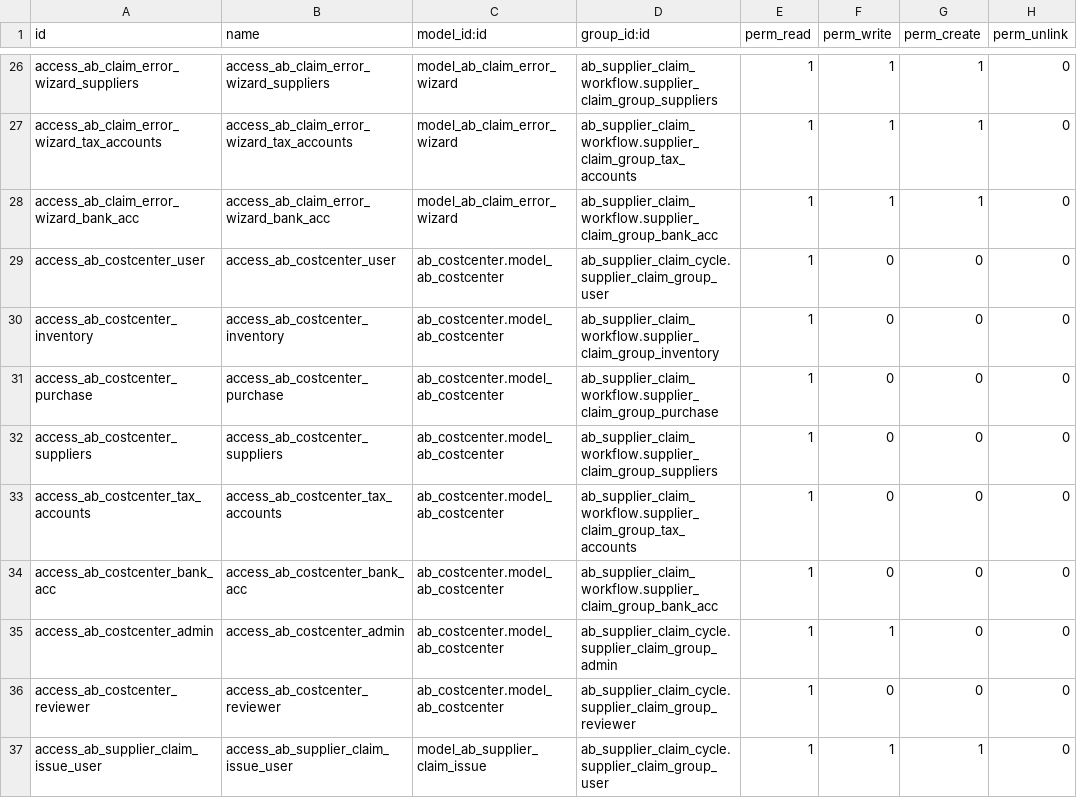
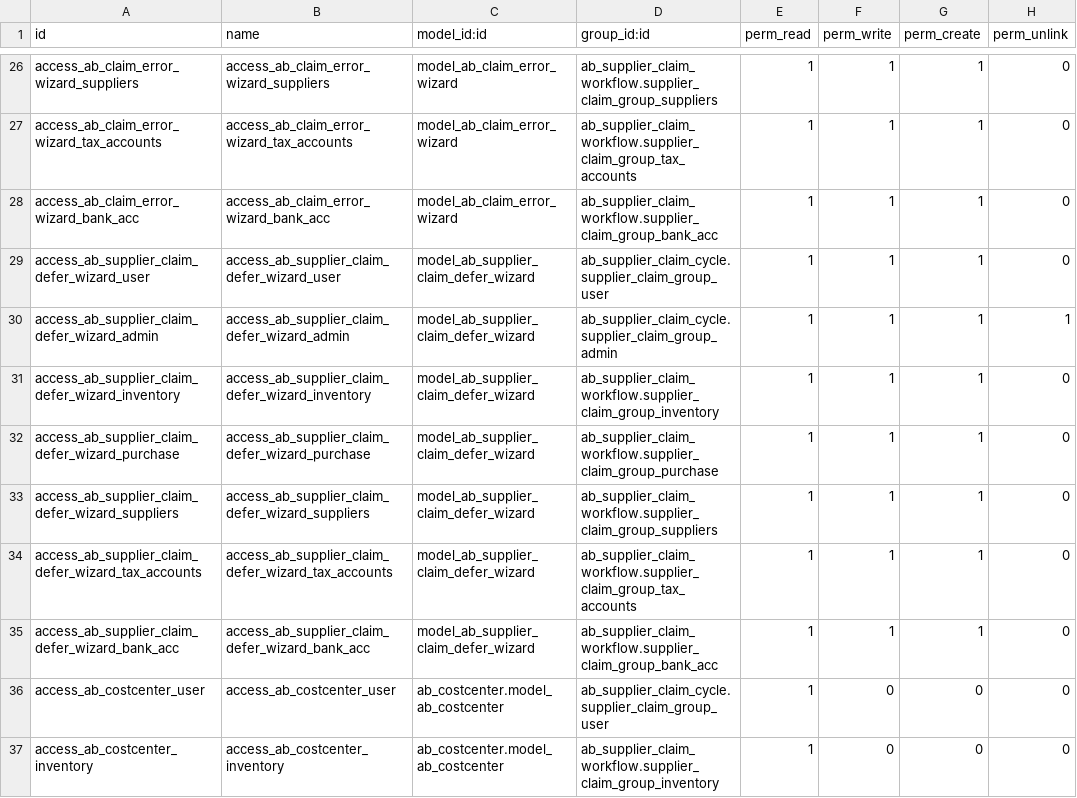
Before and after one commit to abdinpharmacies/hr, a CSV file: ab_supplier_claim_workflow/security/ir.model.access.csv, drawn as a sheet; only a part is shown, gaps mark what is left out; the shorter side is filled out with more unchanged rows.

Commit message:
ab_supplier_claim_workflow/feat: add department deferral flow
(cherry picked from commit c6d600df2d0f04c24a9b2fa60fe9da1409f1c520)

```diff
--- a/ab_supplier_claim_workflow/security/ir.model.access.csv
+++ b/ab_supplier_claim_workflow/security/ir.model.access.csv
@@ -28,2 +28,9 @@ access_ab_claim_error_wizard_tax_accounts,access_ab_claim_error_wizard_tax_accou
 access_ab_claim_error_wizard_bank_acc,access_ab_claim_error_wizard_bank_acc,model_ab_claim_error_wizard,ab_supplier_claim_workflow.supplier_claim_group_bank_acc,1,1,1,0
+access_ab_supplier_claim_defer_wizard_user,access_ab_supplier_claim_defer_wizard_user,model_ab_supplier_claim_defer_wizard,ab_supplier_claim_cycle.supplier_claim_group_user,1,1,1,0
+access_ab_supplier_claim_defer_wizard_admin,access_ab_supplier_claim_defer_wizard_admin,model_ab_supplier_claim_defer_wizard,ab_supplier_claim_cycle.supplier_claim_group_admin,1,1,1,1
+access_ab_supplier_claim_defer_wizard_inventory,access_ab_supplier_claim_defer_wizard_inventory,model_ab_supplier_claim_defer_wizard,ab_supplier_claim_workflow.supplier_claim_group_inventory,1,1,1,0
+access_ab_supplier_claim_defer_wizard_purchase,access_ab_supplier_claim_defer_wizard_purchase,model_ab_supplier_claim_defer_wizard,ab_supplier_claim_workflow.supplier_claim_group_purchase,1,1,1,0
+access_ab_supplier_claim_defer_wizard_suppliers,access_ab_supplier_claim_defer_wizard_suppliers,model_ab_supplier_claim_defer_wizard,ab_supplier_claim_workflow.supplier_claim_group_suppliers,1,1,1,0
+access_ab_supplier_claim_defer_wizard_tax_accounts,access_ab_supplier_claim_defer_wizard_tax_accounts,model_ab_supplier_claim_defer_wizard,ab_supplier_claim_workflow.supplier_claim_group_tax_accounts,1,1,1,0
+access_ab_supplier_claim_defer_wizard_bank_acc,access_ab_supplier_claim_defer_wizard_bank_acc,model_ab_supplier_claim_defer_wizard,ab_supplier_claim_workflow.supplier_claim_group_bank_acc,1,1,1,0
 access_ab_costcenter_user,access_ab_costcenter_user,ab_costcenter.model_ab_costcenter,ab_supplier_claim_cycle.supplier_claim_group_user,1,0,0,0
```
Also changed, not shown: 12 other files.
